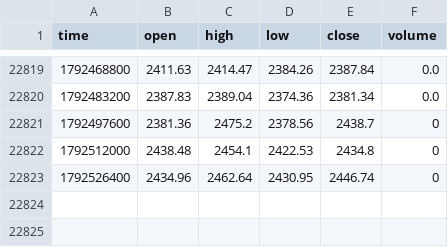
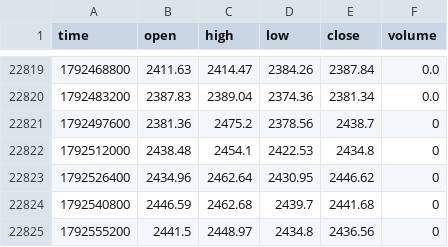
Before and after one commit to jaredbausch-ai/ctzb-data, a CSV file: data/ETH_4H.csv, drawn as a sheet; only a part is shown, gaps mark what is left out.

```diff
--- a/data/ETH_4H.csv
+++ b/data/ETH_4H.csv
@@ -22822,2 +22822,4 @@ time,open,high,low,close,volume
 1792512000,2438.48,2454.1,2422.53,2434.8,0
-1792526400,2434.96,2462.64,2430.95,2446.74,0
+1792526400,2434.96,2462.64,2430.95,2446.62,0
+1792540800,2446.59,2462.68,2439.7,2441.68,0
+1792555200,2441.5,2448.97,2434.8,2436.56,0
```
Also changed, not shown: data/BTC_12H.csv, data/BTC_1D.csv, 16 other files.
